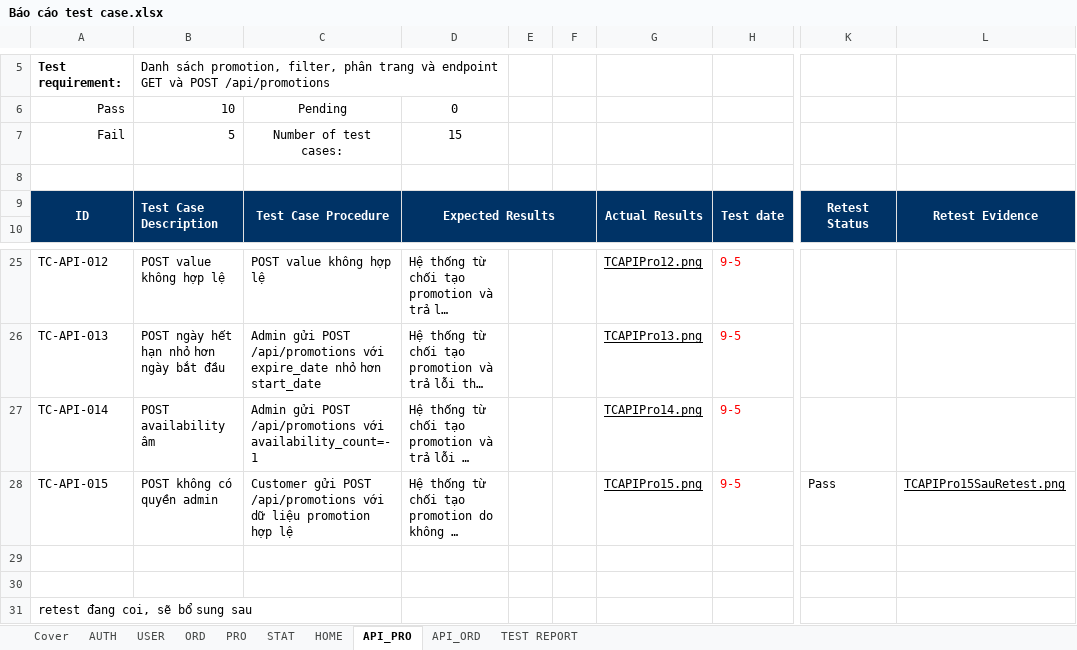
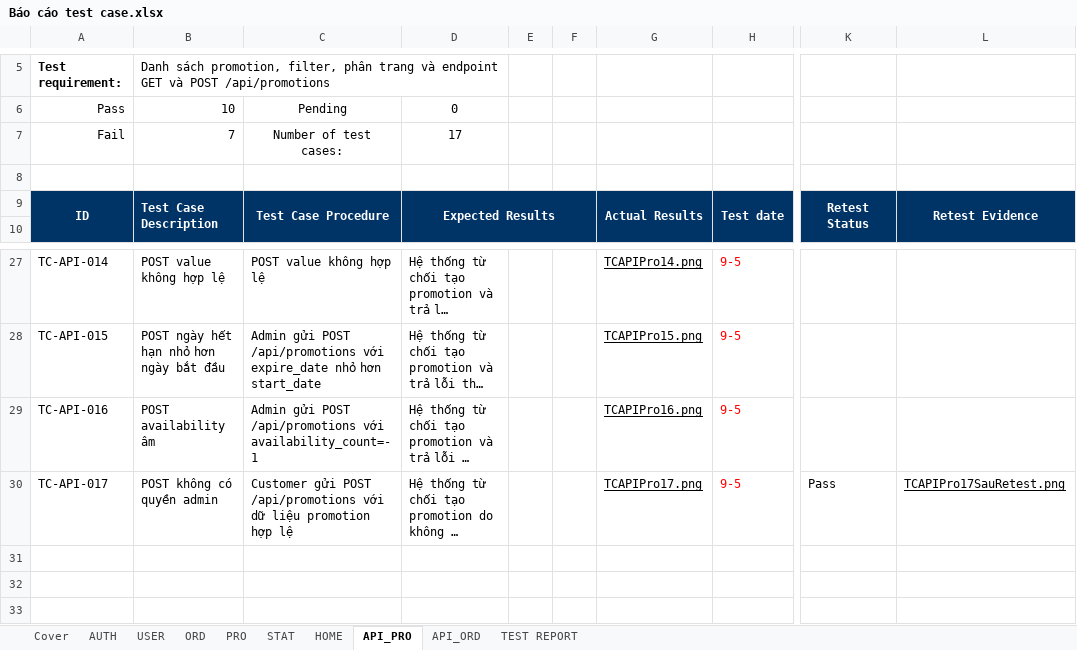
Before and after one commit to Marcoh05P/DiscountsManagement, an Excel workbook: Báo cáo test case.xlsx, sheet API_PRO, drawn as a sheet; only a part is shown, gaps mark what is left out; long unchanged cells end in …; values as stored, in another font and other column widths than the file's, no borders; charts and pictures not drawn; removed rows and columns are numbered as before the commit, all else as after; rows hold the shown columns only; the diff covers the shown part only; the diff names each change by its address in the sheet, - before the commit and + after, or states it on an @@ line.

```diff
--- a/Báo cáo test case.xlsx (sheet API_PRO)
+++ b/Báo cáo test case.xlsx (sheet API_PRO)
-B7: 5
+B7: 7
-D7: 15
+D7: 17
-A27: TC-API-012
+A27: TC-API-014
-G27: TCAPIPro12.png
+G27: TCAPIPro14.png
-A28: TC-API-013
+A28: TC-API-015
-G28: TCAPIPro13.png
+G28: TCAPIPro15.png
-A29: TC-API-014
+A29: TC-API-016
-G29: TCAPIPro14.png
+G29: TCAPIPro16.png
-A30: TC-API-015
+A30: TC-API-017
-G30: TCAPIPro15.png
+G30: TCAPIPro17.png
-L30: TCAPIPro15SauRetest.png
+L30: TCAPIPro17SauRetest.png
-row 29: (empty)
-row 30: (empty)
-row 31: retest đang coi, sẽ bổ sung sau
```
Also changed, not shown: 2 added rows and 30 edited cells elsewhere in this sheet, sheet TEST REPORT, sheet PRO, charts or pictures.
